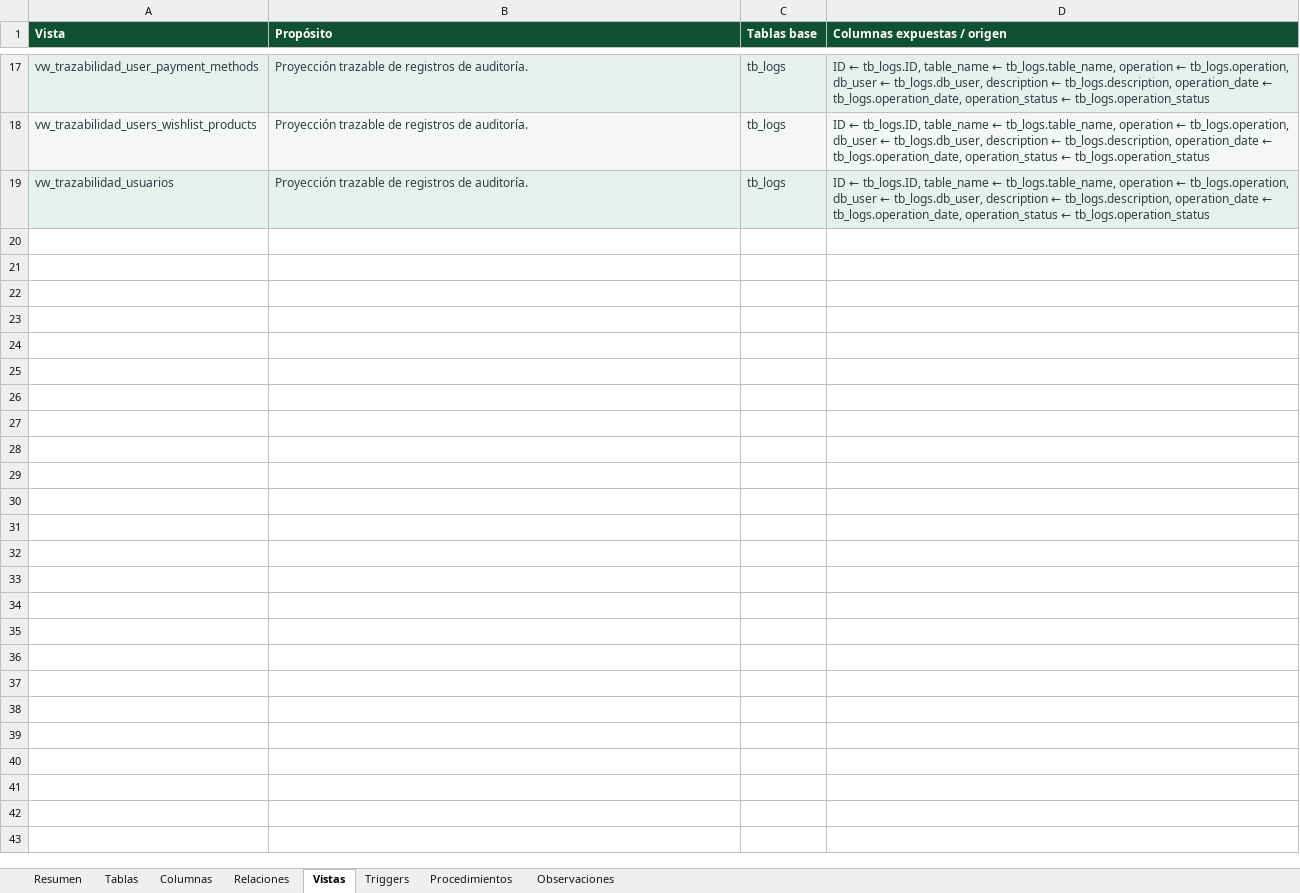
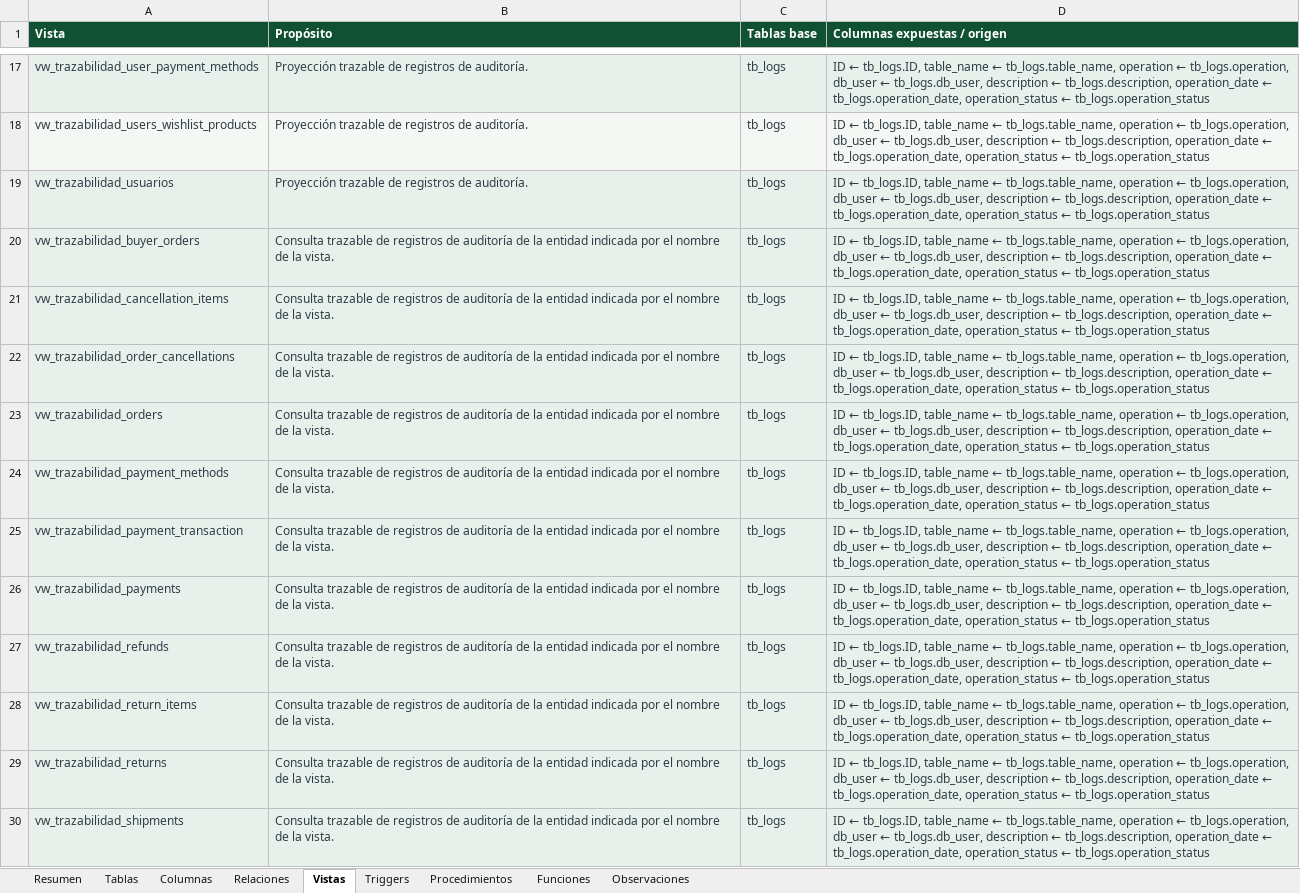
Before and after one commit to AdrianRGZ123/Practicas_BDN_240165, an Excel workbook: Practica03/diccionario_datos/diccionario_datos.xlsx, sheet Vistas, drawn as a sheet; only a part is shown, gaps mark what is left out; values as stored, in another font and other column widths than the file's, no borders; the diff names each change by its address in the sheet, - before the commit and + after, or states it on an @@ line.

```diff
--- a/Practica03/diccionario_datos/diccionario_datos.xlsx (sheet Vistas)
+++ b/Practica03/diccionario_datos/diccionario_datos.xlsx (sheet Vistas)
+sheet tab: Funciones
+row 20: vw_trazabilidad_buyer_orders | Consulta trazable de registros de auditoría de la entidad indicada por el nombre de la vista. | tb_logs | ID ← tb_logs.ID, table_name ← tb_logs.table_name, operation ← tb_logs.operation, db_user ← tb_logs.db_user, description ← tb_logs.description, operation_date ← tb_logs.operation_date, operation_status ← tb_logs.operation_status
+row 21: vw_trazabilidad_cancellation_items | Consulta trazable de registros de auditoría de la entidad indicada por el nombre de la vista. | tb_logs | ID ← tb_logs.ID, table_name ← tb_logs.table_name, operation ← tb_logs.operation, db_user ← tb_logs.db_user, description ← tb_logs.description, operation_date ← tb_logs.operation_date, operation_status ← tb_logs.operation_status
+row 22: vw_trazabilidad_order_cancellations | Consulta trazable de registros de auditoría de la entidad indicada por el nombre de la vista. | tb_logs | ID ← tb_logs.ID, table_name ← tb_logs.table_name, operation ← tb_logs.operation, db_user ← tb_logs.db_user, description ← tb_logs.description, operation_date ← tb_logs.operation_date, operation_status ← tb_logs.operation_status
+row 23: vw_trazabilidad_orders | Consulta trazable de registros de auditoría de la entidad indicada por el nombre de la vista. | tb_logs | ID ← tb_logs.ID, table_name ← tb_logs.table_name, operation ← tb_logs.operation, db_user ← tb_logs.db_user, description ← tb_logs.description, operation_date ← tb_logs.operation_date, operation_status ← tb_logs.operation_status
+row 24: vw_trazabilidad_payment_methods | Consulta trazable de registros de auditoría de la entidad indicada por el nombre de la vista. | tb_logs | ID ← tb_logs.ID, table_name ← tb_logs.table_name, operation ← tb_logs.operation, db_user ← tb_logs.db_user, description ← tb_logs.description, operation_date ← tb_logs.operation_date, operation_status ← tb_logs.operation_status
+row 25: vw_trazabilidad_payment_transaction | Consulta trazable de registros de auditoría de la entidad indicada por el nombre de la vista. | tb_logs | ID ← tb_logs.ID, table_name ← tb_logs.table_name, operation ← tb_logs.operation, db_user ← tb_logs.db_user, description ← tb_logs.description, operation_date ← tb_logs.operation_date, operation_status ← tb_logs.operation_status
+row 26: vw_trazabilidad_payments | Consulta trazable de registros de auditoría de la entidad indicada por el nombre de la vista. | tb_logs | ID ← tb_logs.ID, table_name ← tb_logs.table_name, operation ← tb_logs.operation, db_user ← tb_logs.db_user, description ← tb_logs.description, operation_date ← tb_logs.operation_date, operation_status ← tb_logs.operation_status
+row 27: vw_trazabilidad_refunds | Consulta trazable de registros de auditoría de la entidad indicada por el nombre de la vista. | tb_logs | ID ← tb_logs.ID, table_name ← tb_logs.table_name, operation ← tb_logs.operation, db_user ← tb_logs.db_user, description ← tb_logs.description, operation_date ← tb_logs.operation_date, operation_status ← tb_logs.operation_status
+row 28: vw_trazabilidad_return_items | Consulta trazable de registros de auditoría de la entidad indicada por el nombre de la vista. | tb_logs | ID ← tb_logs.ID, table_name ← tb_logs.table_name, operation ← tb_logs.operation, db_user ← tb_logs.db_user, description ← tb_logs.description, operation_date ← tb_logs.operation_date, operation_status ← tb_logs.operation_status
+row 29: vw_trazabilidad_returns | Consulta trazable de registros de auditoría de la entidad indicada por el nombre de la vista. | tb_logs | ID ← tb_logs.ID, table_name ← tb_logs.table_name, operation ← tb_logs.operation, db_user ← tb_logs.db_user, description ← tb_logs.description, operation_date ← tb_logs.operation_date, operation_status ← tb_logs.operation_status
+row 30: vw_trazabilidad_shipments | Consulta trazable de registros de auditoría de la entidad indicada por el nombre de la vista. | tb_logs | ID ← tb_logs.ID, table_name ← tb_logs.table_name, operation ← tb_logs.operation, db_user ← tb_logs.db_user, description ← tb_logs.description, operation_date ← tb_logs.operation_date, operation_status ← tb_logs.operation_status
```
Also changed, not shown: sheet Columnas, sheet Triggers, sheet Relaciones, sheet Tablas, sheet Observaciones, sheet Procedimientos, 1 more sheet, 8 other files.
